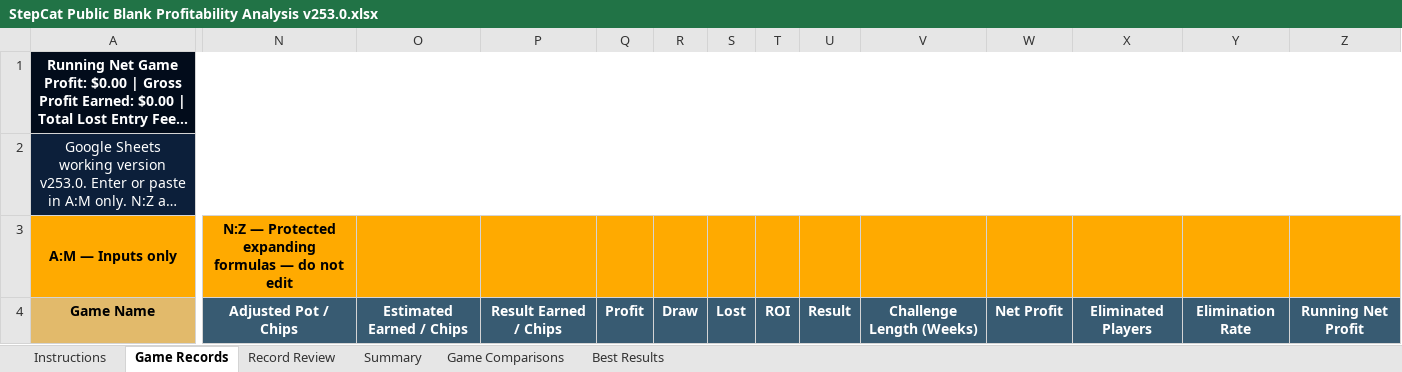
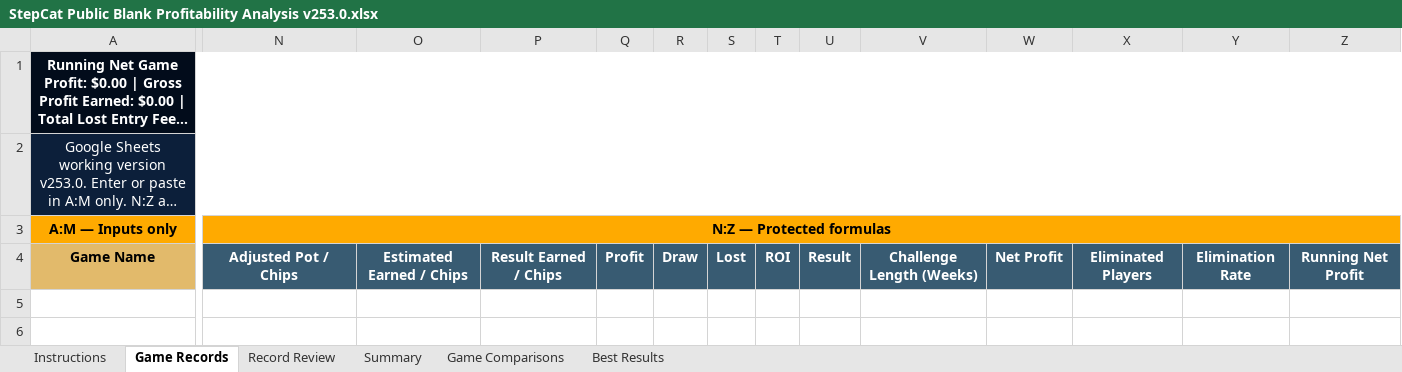
Before and after one commit to gatorball345-ux/StepBet-Profit-Calculator-, an Excel workbook: StepCat Public Blank Profitability Analysis v253.0.xlsx, sheet Game Records, drawn as a sheet; only a part is shown, gaps mark what is left out; long unchanged cells end in …; values as stored, in another font and other column widths than the file's, no borders; charts and pictures and conditional formats not drawn; the diff names each change by its address in the sheet, - before the commit and + after, or states it on an @@ line.

Commit message:
Add files via upload

```diff
--- a/StepCat Public Blank Profitability Analysis v253.0.xlsx (sheet Game Records)
+++ b/StepCat Public Blank Profitability Analysis v253.0.xlsx (sheet Game Records)
-N3: N:Z — Protected expanding formulas — do not edit
+N3: N:Z — Protected formulas
+N3:Z3 merged
-O3:Z3 fill: #FFAA00
+O3:Z3 fill: none
```
Also changed, not shown: sheet Instructions, formulas that keep their value.
